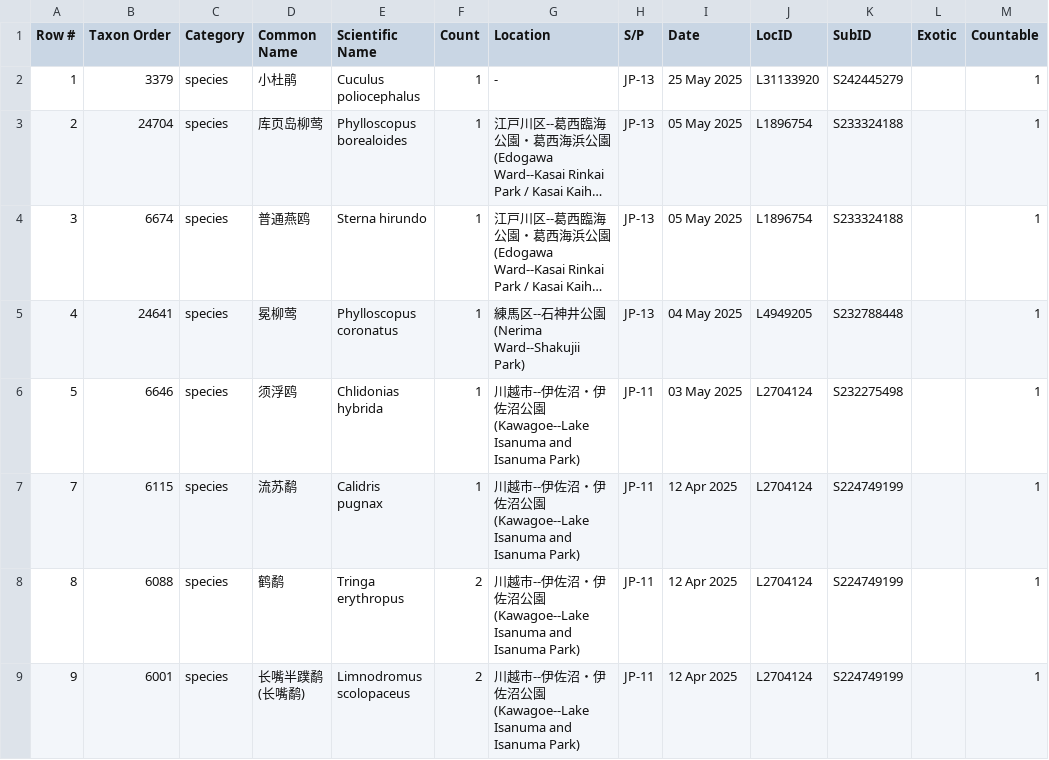
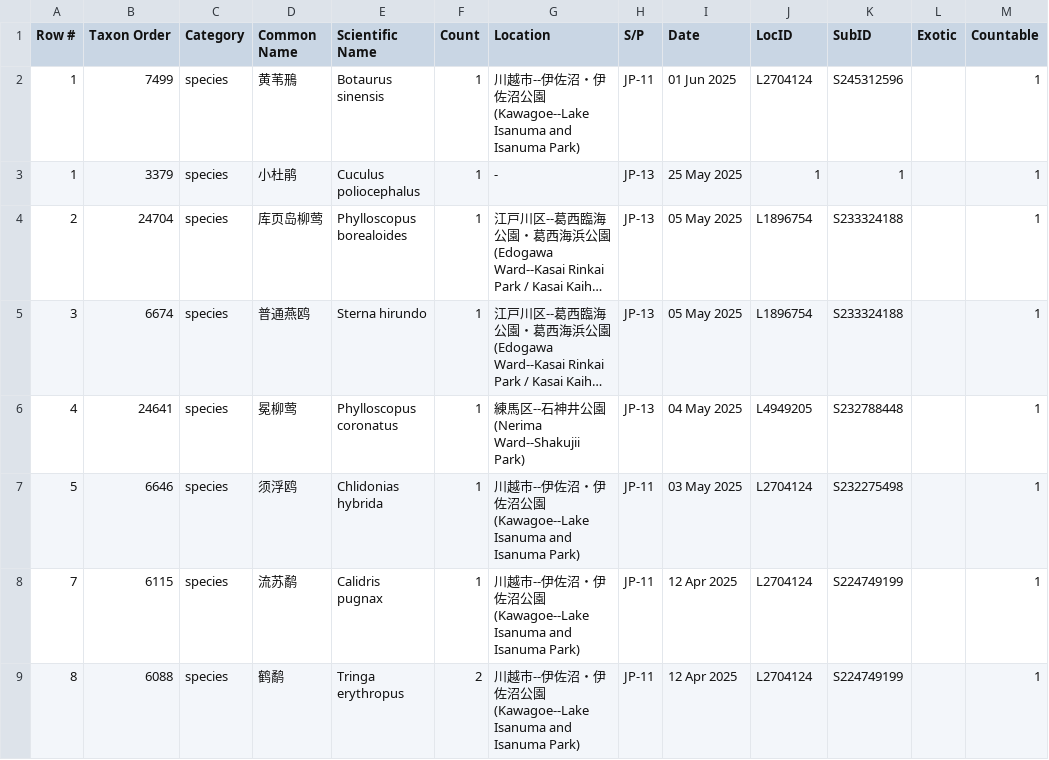
Before and after one commit to N1ghtHeron/birdalert, a CSV file: data/ebird_world_life_list.csv, drawn as a sheet; only a part is shown; the shorter side is filled out with more unchanged rows; long unchanged cells end in …; addresses are those after the commit; the diff names each change by its address in the sheet, - before the commit and + after, or states it on an @@ line.

Commit message:
添加lifelist

```diff
--- a/data/ebird_world_life_list.csv
+++ b/data/ebird_world_life_list.csv
+row 2: 1 | 7499 | species | 黄苇鳽 | Botaurus sinensis | 1 | 川越市--伊佐沼・伊佐沼公園 (Kawagoe--Lake Isanuma and Isanuma Park) | JP-11 | 01 Jun 2025 | L2704124 | S245312596 |  | 1
-J3 (LocID): L31133920
+J3 (LocID): 1
-K3 (SubID): S242445279
+K3 (SubID): 1
```
